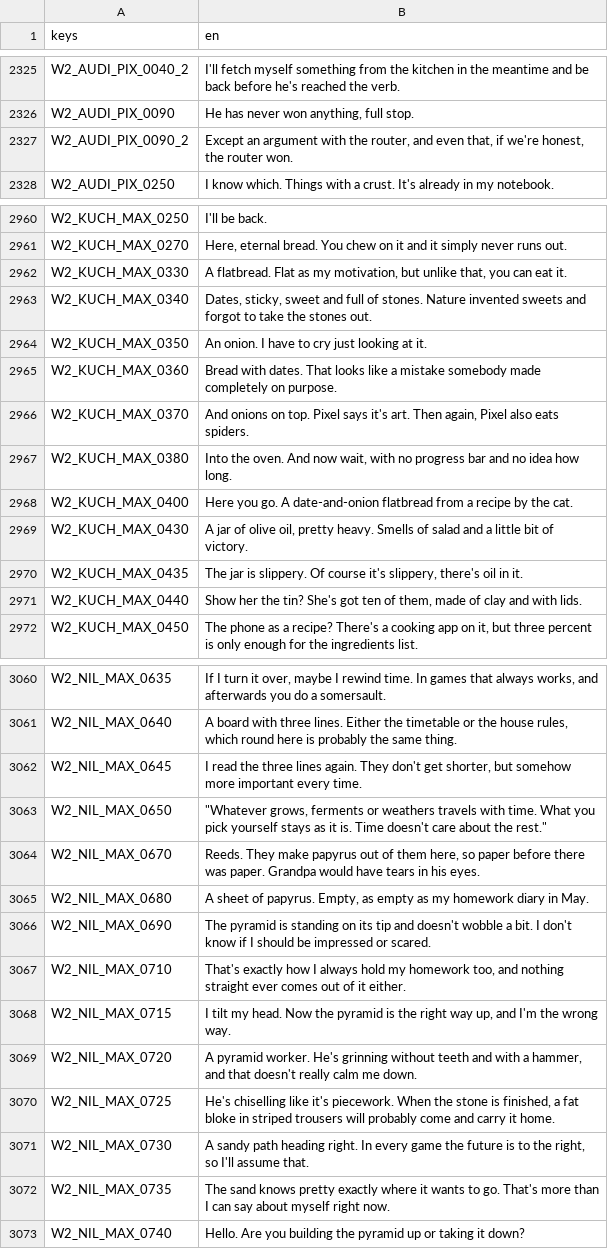
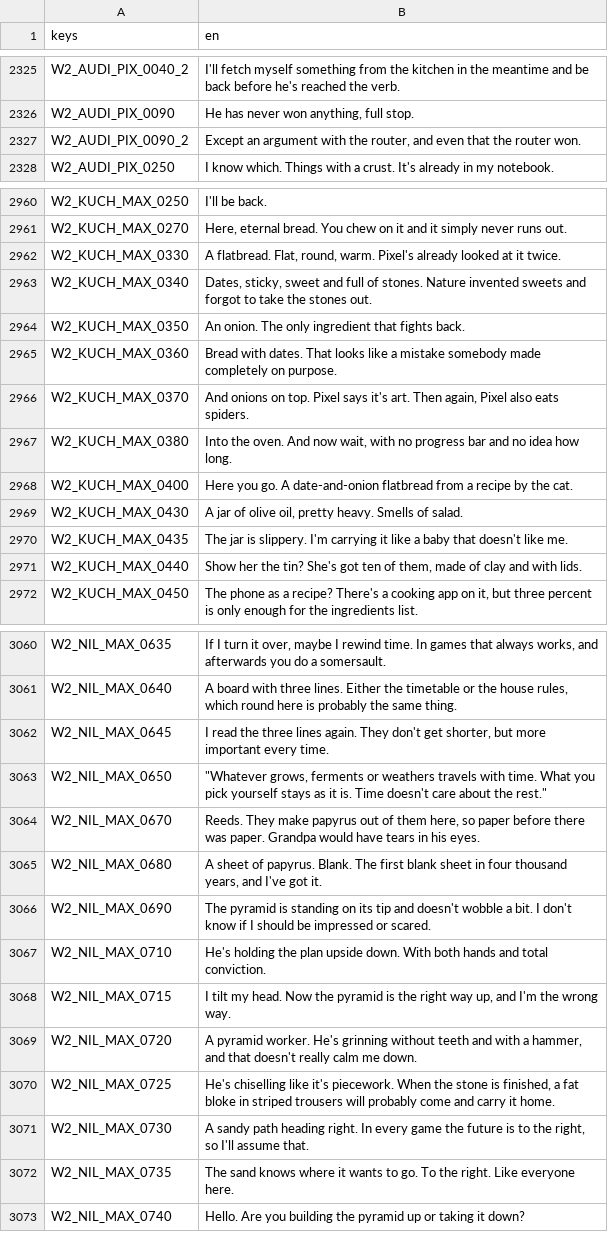
Before and after one commit to seb-nsu/Max-against-the-world, a CSV file: docs/uebersetzung/en.csv, drawn as a sheet; only a part is shown, gaps mark what is left out; the diff covers the shown part only.

```diff
--- a/docs/uebersetzung/en.csv
+++ b/docs/uebersetzung/en.csv
@@ -2326,3 +2326,3 @@ W2_AUDI_PIX_0040_2,I'll fetch myself something from the kitchen in the meantime
 W2_AUDI_PIX_0090,"He has never won anything, full stop."
-W2_AUDI_PIX_0090_2,"Except an argument with the router, and even that, if we're honest, the router won."
+W2_AUDI_PIX_0090_2,"Except an argument with the router, and even that the router won."
 W2_AUDI_PIX_0250,I know which. Things with a crust. It's already in my notebook.
@@ -2961,5 +2961,5 @@ W2_KUCH_MAX_0250,I'll be back.
 W2_KUCH_MAX_0270,"Here, eternal bread. You chew on it and it simply never runs out."
-W2_KUCH_MAX_0330,"A flatbread. Flat as my motivation, but unlike that, you can eat it."
+W2_KUCH_MAX_0330,"A flatbread. Flat, round, warm. Pixel's already looked at it twice."
 W2_KUCH_MAX_0340,"Dates, sticky, sweet and full of stones. Nature invented sweets and forgot to take the stones out."
-W2_KUCH_MAX_0350,An onion. I have to cry just looking at it.
+W2_KUCH_MAX_0350,An onion. The only ingredient that fights back.
 W2_KUCH_MAX_0360,Bread with dates. That looks like a mistake somebody made completely on purpose.
@@ -2968,4 +2968,4 @@ W2_KUCH_MAX_0380,"Into the oven. And now wait, with no progress bar and no idea
 W2_KUCH_MAX_0400,Here you go. A date-and-onion flatbread from a recipe by the cat.
-W2_KUCH_MAX_0430,"A jar of olive oil, pretty heavy. Smells of salad and a little bit of victory."
-W2_KUCH_MAX_0435,"The jar is slippery. Of course it's slippery, there's oil in it."
+W2_KUCH_MAX_0430,"A jar of olive oil, pretty heavy. Smells of salad."
+W2_KUCH_MAX_0435,The jar is slippery. I'm carrying it like a baby that doesn't like me.
 W2_KUCH_MAX_0440,"Show her the tin? She's got ten of them, made of clay and with lids."
@@ -3061,8 +3061,8 @@ W2_NIL_MAX_0635,"If I turn it over, maybe I rewind time. In games that always wo
 W2_NIL_MAX_0640,"A board with three lines. Either the timetable or the house rules, which round here is probably the same thing."
-W2_NIL_MAX_0645,"I read the three lines again. They don't get shorter, but somehow more important every time."
+W2_NIL_MAX_0645,"I read the three lines again. They don't get shorter, but more important every time."
 W2_NIL_MAX_0650,"""Whatever grows, ferments or weathers travels with time. What you pick yourself stays as it is. Time doesn't care about the rest."""
 W2_NIL_MAX_0670,"Reeds. They make papyrus out of them here, so paper before there was paper. Grandpa would have tears in his eyes."
-W2_NIL_MAX_0680,"A sheet of papyrus. Empty, as empty as my homework diary in May."
+W2_NIL_MAX_0680,"A sheet of papyrus. Blank. The first blank sheet in four thousand years, and I've got it."
 W2_NIL_MAX_0690,The pyramid is standing on its tip and doesn't wobble a bit. I don't know if I should be impressed or scared.
-W2_NIL_MAX_0710,"That's exactly how I always hold my homework too, and nothing straight ever comes out of it either."
+W2_NIL_MAX_0710,He's holding the plan upside down. With both hands and total conviction.
 W2_NIL_MAX_0715,"I tilt my head. Now the pyramid is the right way up, and I'm the wrong way."
@@ -3071,3 +3071,3 @@ W2_NIL_MAX_0725,"He's chiselling like it's piecework. When the stone is finished
 W2_NIL_MAX_0730,"A sandy path heading right. In every game the future is to the right, so I'll assume that."
-W2_NIL_MAX_0735,The sand knows pretty exactly where it wants to go. That's more than I can say about myself right now.
+W2_NIL_MAX_0735,The sand knows where it wants to go. To the right. Like everyone here.
 W2_NIL_MAX_0740,Hello. Are you building the pyramid up or taking it down?
```
Also changed, not shown: 81 edited cells elsewhere in this file, 3 other files.
